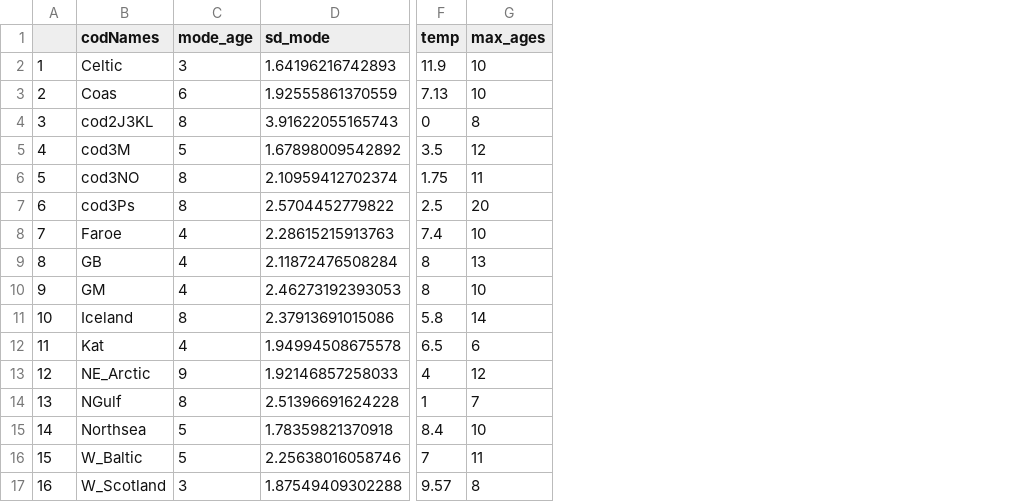
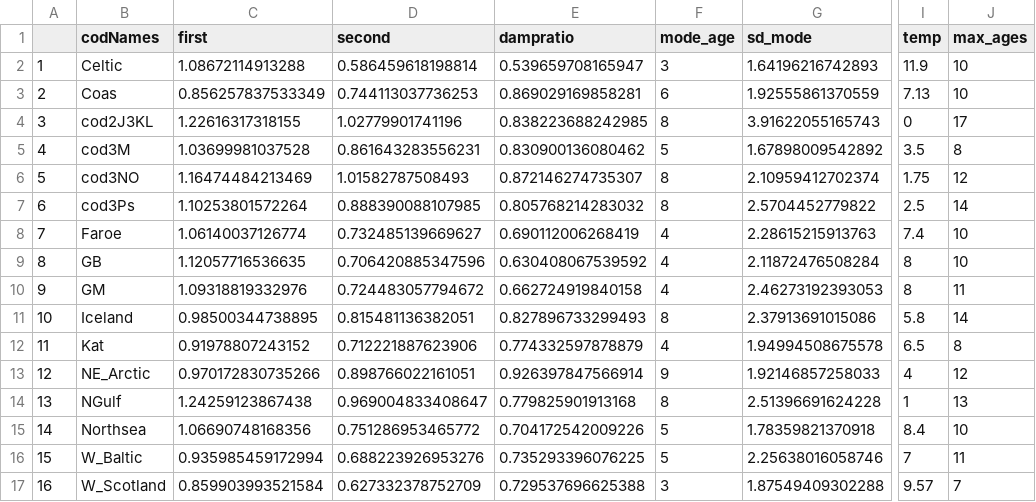
Before and after one commit to mikprov/popdy, a CSV file: cod_code/mikaelaLSB/eigentable.csv, drawn as a sheet; only a part is shown, gaps mark what is left out; addresses are those after the commit; the diff names each change by its address in the sheet, - before the commit and + after, or states it on an @@ line.

```diff
--- a/cod_code/mikaelaLSB/eigentable.csv
+++ b/cod_code/mikaelaLSB/eigentable.csv
+column C (first), rows 2-17: 1.08672114913288 | 0.856257837533349 | 1.22616317318155 | 1.03699981037528 | 1.16474484213469 | 1.10253801572264 | 1.06140037126774 | 1.12057716536635 | 1.09318819332976 | 0.98500344738895 | 0.91978807243152 | 0.970172830735266 | 1.24259123867438 | 1.06690748168356 | 0.935985459172994 | 0.859903993521584
+column D (second), rows 2-17: 0.586459618198814 | 0.744113037736253 | 1.02779901741196 | 0.861643283556231 | 1.01582787508493 | 0.888390088107985 | 0.732485139669627 | 0.706420885347596 | 0.724483057794672 | 0.815481136382051 | 0.712221887623906 | 0.898766022161051 | 0.969004833408647 | 0.751286953465772 | 0.688223926953276 | 0.627332378752709
+column E (dampratio), rows 2-17: 0.539659708165947 | 0.869029169858281 | 0.838223688242985 | 0.830900136080462 | 0.872146274735307 | 0.805768214283032 | 0.690112006268419 | 0.630408067539592 | 0.662724919840158 | 0.827896733299493 | 0.774332597878879 | 0.926397847566914 | 0.779825901913168 | 0.704172542009226 | 0.735293396076225 | 0.729537696625388
-J4 (max_ages): 8
+J4 (max_ages): 17
-J5 (max_ages): 12
+J5 (max_ages): 8
-J6 (max_ages): 11
+J6 (max_ages): 12
-J7 (max_ages): 20
+J7 (max_ages): 14
-J9 (max_ages): 13
+J9 (max_ages): 10
-J10 (max_ages): 10
+J10 (max_ages): 11
-J12 (max_ages): 6
+J12 (max_ages): 8
-J14 (max_ages): 7
+J14 (max_ages): 13
-J17 (max_ages): 8
+J17 (max_ages): 7
```
Also changed, not shown: 42 other files.
